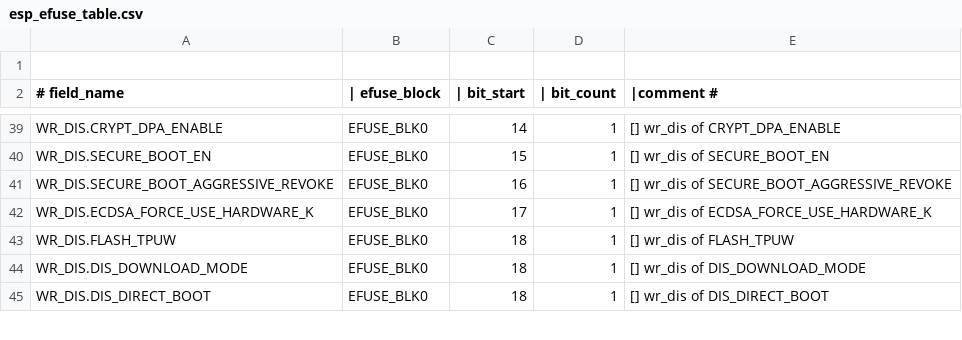
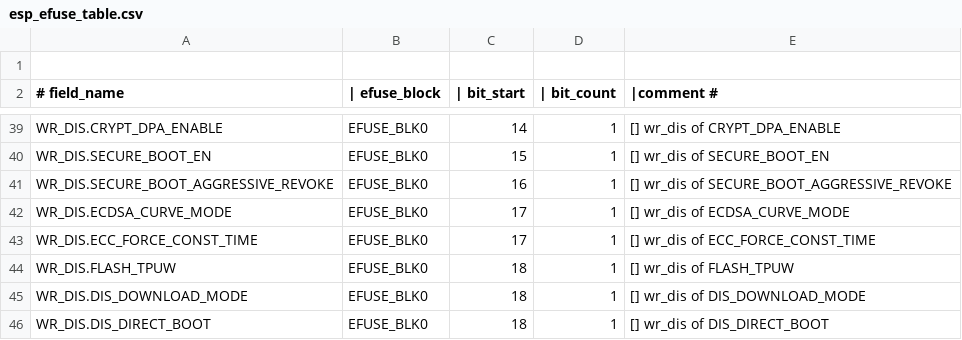
Before and after one commit to fdcavalcanti/esp-hal-3rdparty, a CSV file: components/efuse/esp32h21/esp_efuse_table.csv, drawn as a sheet; only a part is shown, gaps mark what is left out.

Commit message:
feat: add efuses for esp32h21
This commit adds ecdsa efuses for esp32h21

```diff
--- a/components/efuse/esp32h21/esp_efuse_table.csv
+++ b/components/efuse/esp32h21/esp_efuse_table.csv
@@ -41,3 +41,4 @@ WR_DIS.SECURE_BOOT_EN,                           EFUSE_BLK0,  15,   1, [] wr_dis
 WR_DIS.SECURE_BOOT_AGGRESSIVE_REVOKE,            EFUSE_BLK0,  16,   1, [] wr_dis of SECURE_BOOT_AGGRESSIVE_REVOKE
-WR_DIS.ECDSA_FORCE_USE_HARDWARE_K,               EFUSE_BLK0,  17,   1, [] wr_dis of ECDSA_FORCE_USE_HARDWARE_K
+WR_DIS.ECDSA_CURVE_MODE,                         EFUSE_BLK0,  17,   1, [] wr_dis of ECDSA_CURVE_MODE
+WR_DIS.ECC_FORCE_CONST_TIME,                     EFUSE_BLK0,  17,   1, [] wr_dis of ECC_FORCE_CONST_TIME
 WR_DIS.FLASH_TPUW,                               EFUSE_BLK0,  18,   1, [] wr_dis of FLASH_TPUW
```
Also changed, not shown: 4 other files.
